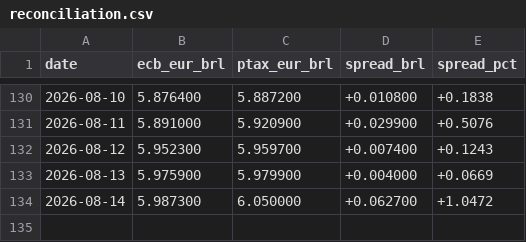
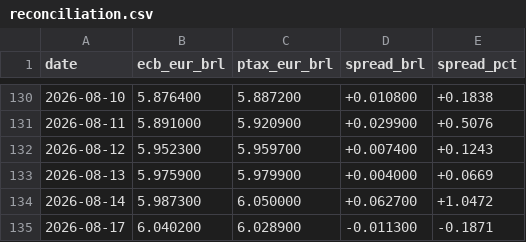
Before and after one commit to mrcrdg/brl-eur-monitor, a CSV file: data/curated/reconciliation.csv, drawn as a sheet; only a part is shown, gaps mark what is left out.

```diff
--- a/data/curated/reconciliation.csv
+++ b/data/curated/reconciliation.csv
@@ -134 +134,2 @@ date,ecb_eur_brl,ptax_eur_brl,spread_brl,spread_pct
 2026-08-14,5.987300,6.050000,+0.062700,+1.0472
+2026-08-17,6.040200,6.028900,-0.011300,-0.1871
```
Also changed, not shown: data/curated/fx_rates.csv, data/curated/indicators.csv, 4 other files.
